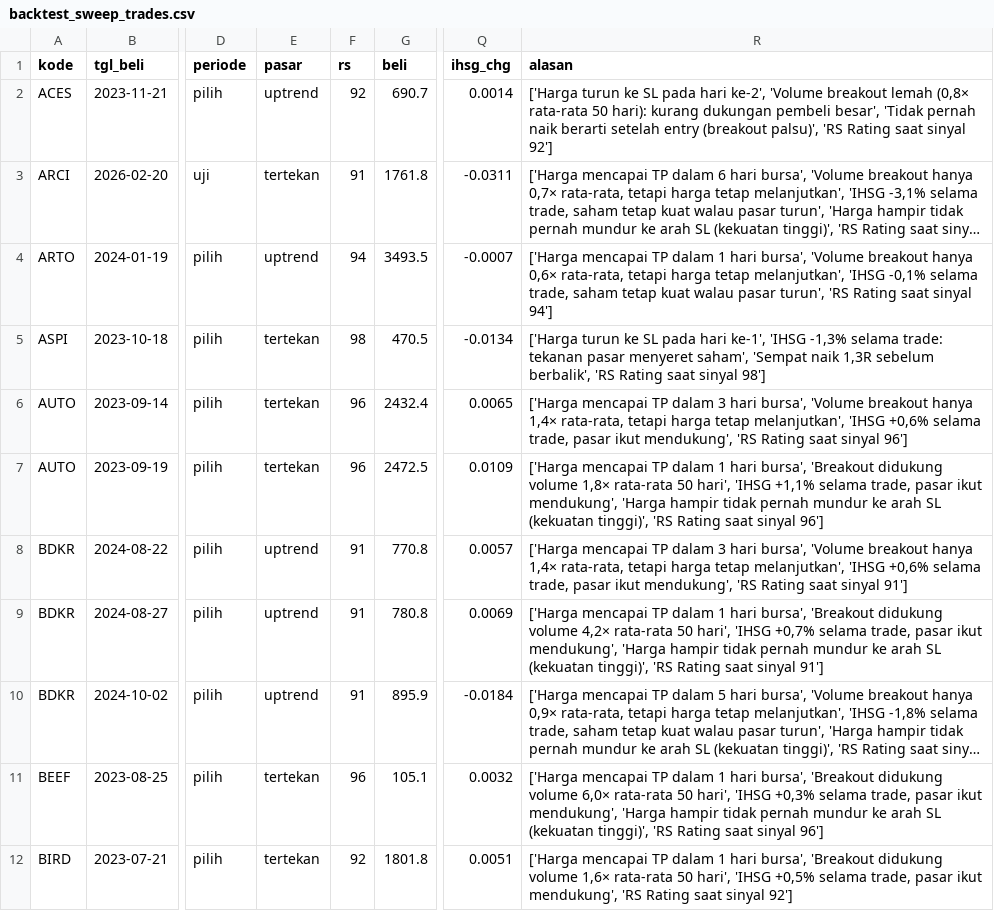
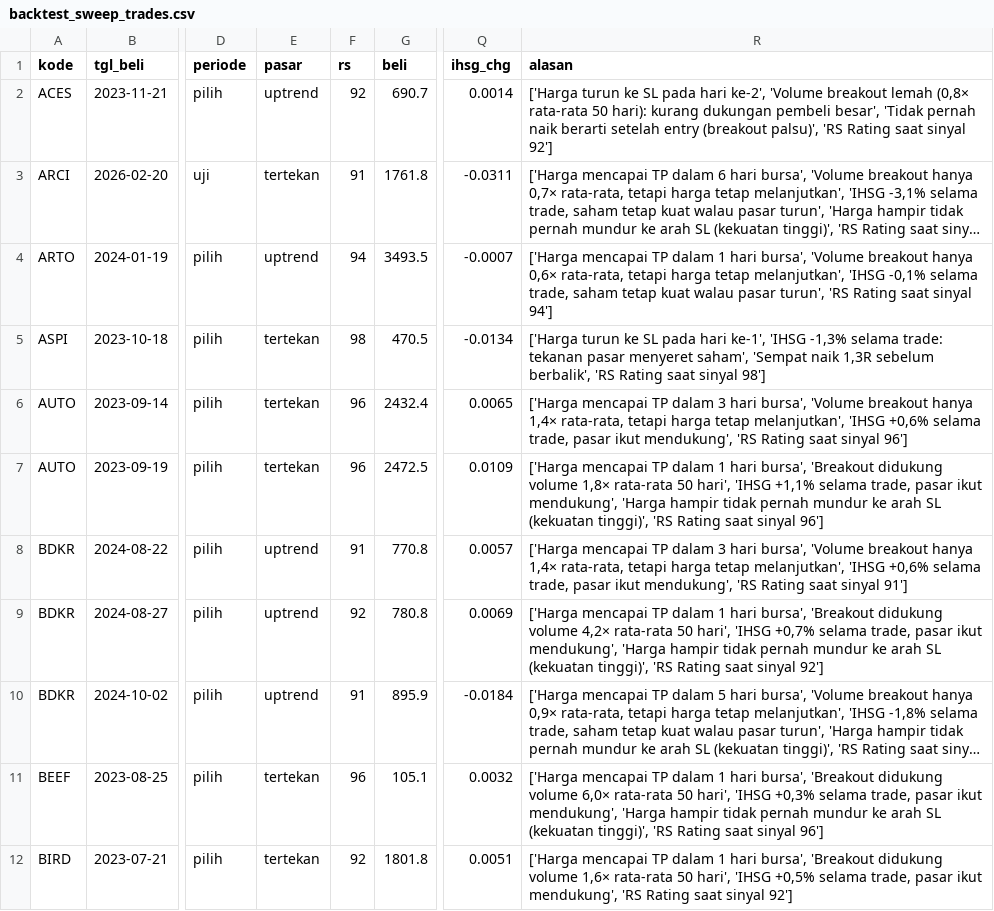
Before and after one commit to adeferdian18/idx-screener, a CSV file: data/backtest_sweep_trades.csv, drawn as a sheet; only a part is shown, gaps mark what is left out; long unchanged cells end in …; the diff covers the shown part only; the diff names each change by its address in the sheet, - before the commit and + after, or states it on an @@ line.

```diff
--- a/data/backtest_sweep_trades.csv
+++ b/data/backtest_sweep_trades.csv
-F9 (rs): 91
+F9 (rs): 92
-R9 (alasan): …saat sinyal 91']
+R9 (alasan): …saat sinyal 92']
```
Also changed, not shown: 5 added rows and 8 edited cells elsewhere in this file, data/backtest_trades_close.csv, data/backtest_trades_eod.csv, 6 other files.
